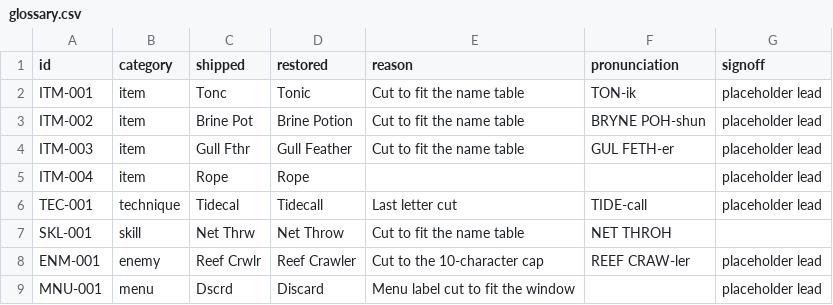
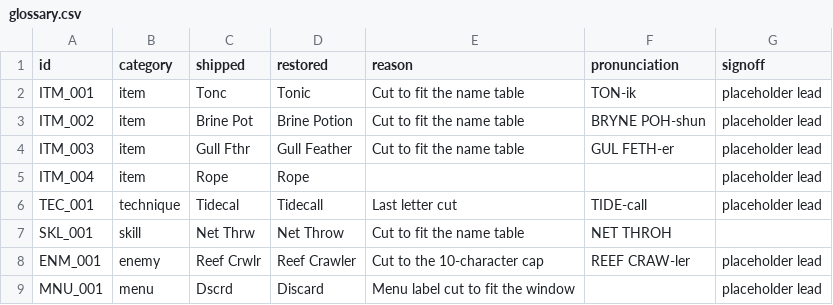
Before and after one commit to Filas-Engineering/psiv-remake, a CSV file: tools/text/examples/placeholder/glossary.csv, drawn as a sheet.

Commit message:
feat(tools): write name tokens in the rename pass and add reference language, workload and event exports

```diff
--- a/tools/text/examples/placeholder/glossary.csv
+++ b/tools/text/examples/placeholder/glossary.csv
@@ -1,9 +1,9 @@
 id,category,shipped,restored,reason,pronunciation,signoff
-ITM-001,item,Tonc,Tonic,Cut to fit the name table,TON-ik,placeholder lead
-ITM-002,item,Brine Pot,Brine Potion,Cut to fit the name table,BRYNE POH-shun,placeholder lead
-ITM-003,item,Gull Fthr,Gull Feather,Cut to fit the name table,GUL FETH-er,placeholder lead
-ITM-004,item,Rope,Rope,,,placeholder lead
-TEC-001,technique,Tidecal,Tidecall,Last letter cut,TIDE-call,placeholder lead
-SKL-001,skill,Net Thrw,Net Throw,Cut to fit the name table,NET THROH,
-ENM-001,enemy,Reef Crwlr,Reef Crawler,Cut to the 10-character cap,REEF CRAW-ler,placeholder lead
-MNU-001,menu,Dscrd,Discard,Menu label cut to fit the window,,placeholder lead
+ITM_001,item,Tonc,Tonic,Cut to fit the name table,TON-ik,placeholder lead
+ITM_002,item,Brine Pot,Brine Potion,Cut to fit the name table,BRYNE POH-shun,placeholder lead
+ITM_003,item,Gull Fthr,Gull Feather,Cut to fit the name table,GUL FETH-er,placeholder lead
+ITM_004,item,Rope,Rope,,,placeholder lead
+TEC_001,technique,Tidecal,Tidecall,Last letter cut,TIDE-call,placeholder lead
+SKL_001,skill,Net Thrw,Net Throw,Cut to fit the name table,NET THROH,
+ENM_001,enemy,Reef Crwlr,Reef Crawler,Cut to the 10-character cap,REEF CRAW-ler,placeholder lead
+MNU_001,menu,Dscrd,Discard,Menu label cut to fit the window,,placeholder lead
```
Also changed, not shown: 25 other files.
